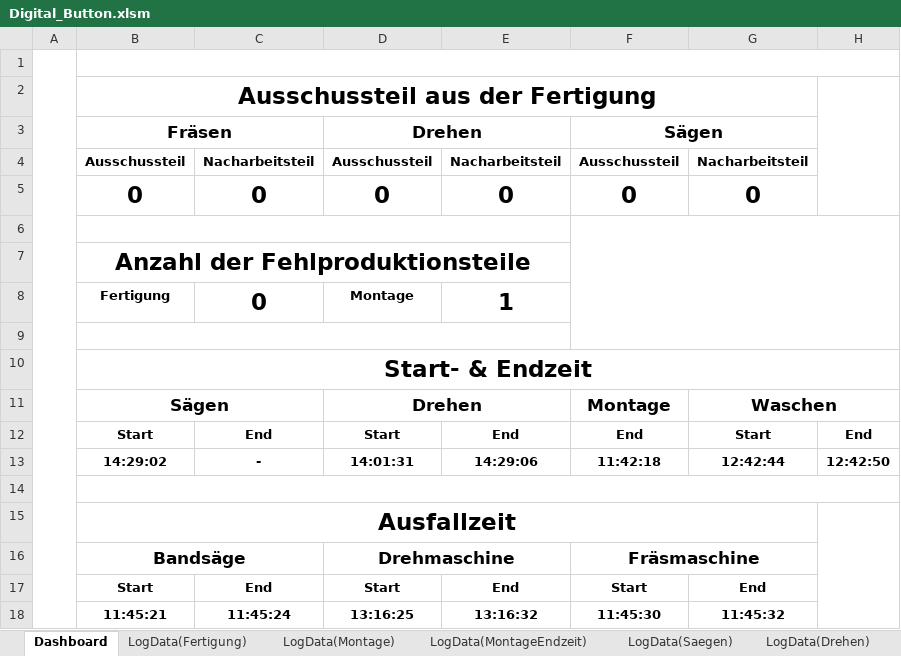
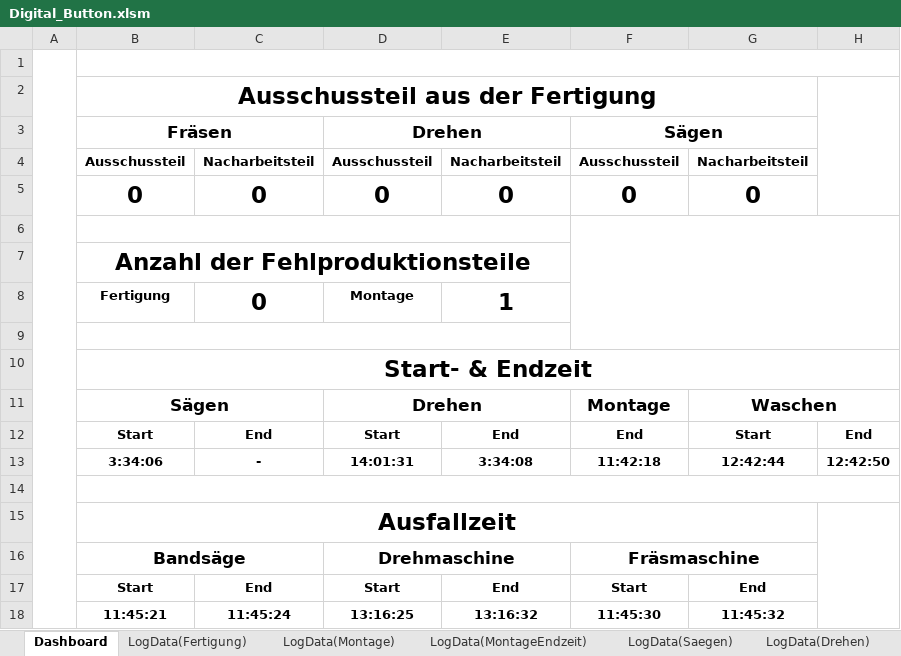
Before and after one commit to otaviomserra/ADP-code, an Excel workbook: datenverarbeitung/Digital_Button.xlsm, sheet Dashboard, drawn as a sheet; values as stored, in another font and other column widths than the file's, no borders; charts and pictures not drawn; the diff names each change by its address in the sheet, - before the commit and + after, or states it on an @@ line.

```diff
--- a/datenverarbeitung/Digital_Button.xlsm (sheet Dashboard)
+++ b/datenverarbeitung/Digital_Button.xlsm (sheet Dashboard)
-B13: 14:29:02
+B13: 3:34:06
-E13: 14:29:06
+E13: 3:34:08
```
Also changed, not shown: sheet LogData(Saegen), sheet LogData(Drehen), charts or pictures, Konzept Digitaler Schatten Dashboard.xlsm, 13 other files.
